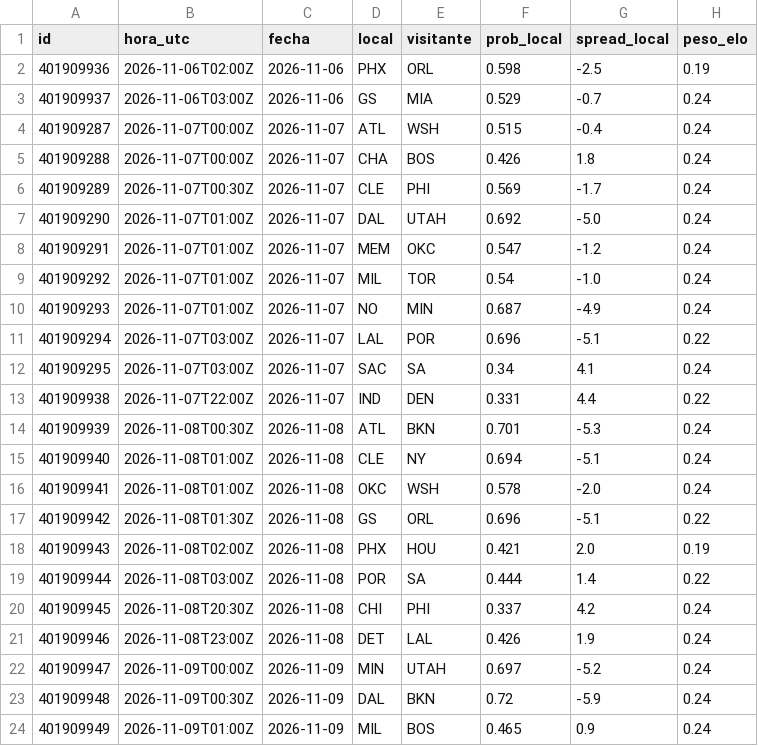
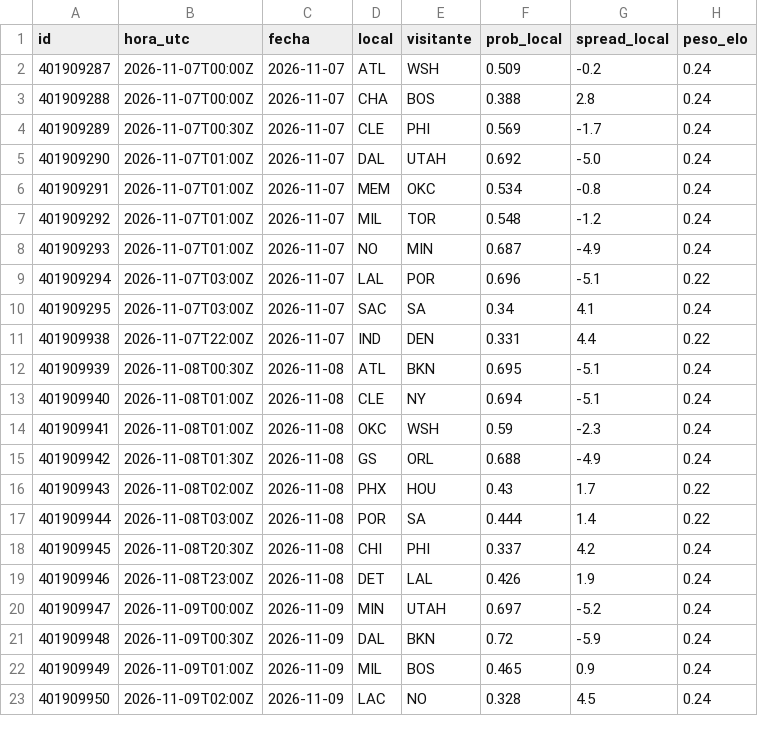
Before and after one commit to adridelpto/PreNBA, a CSV file: jug_predicciones_proximas.csv, drawn as a sheet; only a part is shown; the shorter side is filled out with more unchanged rows; the diff covers the shown part only.

```diff
--- a/jug_predicciones_proximas.csv
+++ b/jug_predicciones_proximas.csv
@@ -1,10 +1,8 @@
 id,hora_utc,fecha,local,visitante,prob_local,spread_local,peso_elo
-401909936,2026-11-06T02:00Z,2026-11-06,PHX,ORL,0.598,-2.5,0.19
-401909937,2026-11-06T03:00Z,2026-11-06,GS,MIA,0.529,-0.7,0.24
-401909287,2026-11-07T00:00Z,2026-11-07,ATL,WSH,0.515,-0.4,0.24
-401909288,2026-11-07T00:00Z,2026-11-07,CHA,BOS,0.426,1.8,0.24
+401909287,2026-11-07T00:00Z,2026-11-07,ATL,WSH,0.509,-0.2,0.24
+401909288,2026-11-07T00:00Z,2026-11-07,CHA,BOS,0.388,2.8,0.24
 401909289,2026-11-07T00:30Z,2026-11-07,CLE,PHI,0.569,-1.7,0.24
 401909290,2026-11-07T01:00Z,2026-11-07,DAL,UTAH,0.692,-5.0,0.24
-401909291,2026-11-07T01:00Z,2026-11-07,MEM,OKC,0.547,-1.2,0.24
-401909292,2026-11-07T01:00Z,2026-11-07,MIL,TOR,0.54,-1.0,0.24
+401909291,2026-11-07T01:00Z,2026-11-07,MEM,OKC,0.534,-0.8,0.24
+401909292,2026-11-07T01:00Z,2026-11-07,MIL,TOR,0.548,-1.2,0.24
 401909293,2026-11-07T01:00Z,2026-11-07,NO,MIN,0.687,-4.9,0.24
@@ -13,7 +11,7 @@ id,hora_utc,fecha,local,visitante,prob_local,spread_local,peso_elo
 401909938,2026-11-07T22:00Z,2026-11-07,IND,DEN,0.331,4.4,0.22
-401909939,2026-11-08T00:30Z,2026-11-08,ATL,BKN,0.701,-5.3,0.24
+401909939,2026-11-08T00:30Z,2026-11-08,ATL,BKN,0.695,-5.1,0.24
 401909940,2026-11-08T01:00Z,2026-11-08,CLE,NY,0.694,-5.1,0.24
-401909941,2026-11-08T01:00Z,2026-11-08,OKC,WSH,0.578,-2.0,0.24
-401909942,2026-11-08T01:30Z,2026-11-08,GS,ORL,0.696,-5.1,0.22
-401909943,2026-11-08T02:00Z,2026-11-08,PHX,HOU,0.421,2.0,0.19
+401909941,2026-11-08T01:00Z,2026-11-08,OKC,WSH,0.59,-2.3,0.24
+401909942,2026-11-08T01:30Z,2026-11-08,GS,ORL,0.688,-4.9,0.24
+401909943,2026-11-08T02:00Z,2026-11-08,PHX,HOU,0.43,1.7,0.22
 401909944,2026-11-08T03:00Z,2026-11-08,POR,SA,0.444,1.4,0.22
```
Also changed, not shown: 4 added rows and 33 edited cells elsewhere in this file, evolucion_predicciones.csv, futbol_evolucion.csv, 19 other files.
